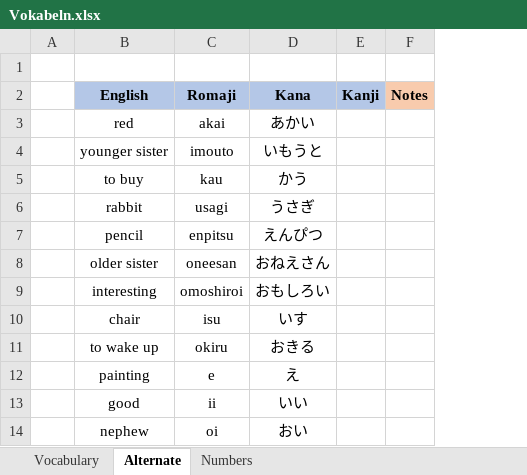
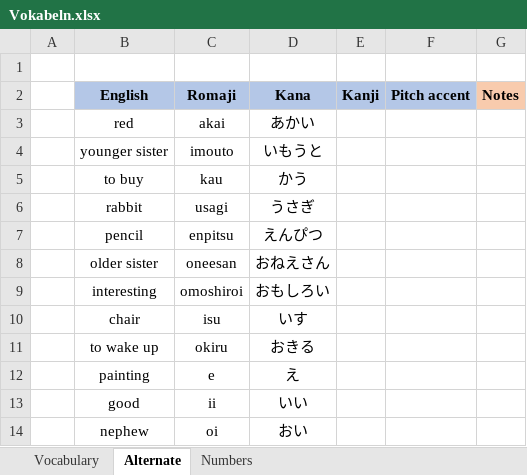
Before and after one commit to TheLegendOfLonk/Japanese, an Excel workbook: Vokabeln.xlsx, sheet Alternate, drawn as a sheet; only a part is shown; values as stored, in another font and other column widths than the file's, no borders; the diff names each change by its address in the sheet, - before the commit and + after, or states it on an @@ line.

```diff
--- a/Vokabeln.xlsx (sheet Alternate)
+++ b/Vokabeln.xlsx (sheet Alternate)
+column F (Pitch accent), empty
```
Also changed, not shown: sheet Vocabulary, sheet Numbers.
